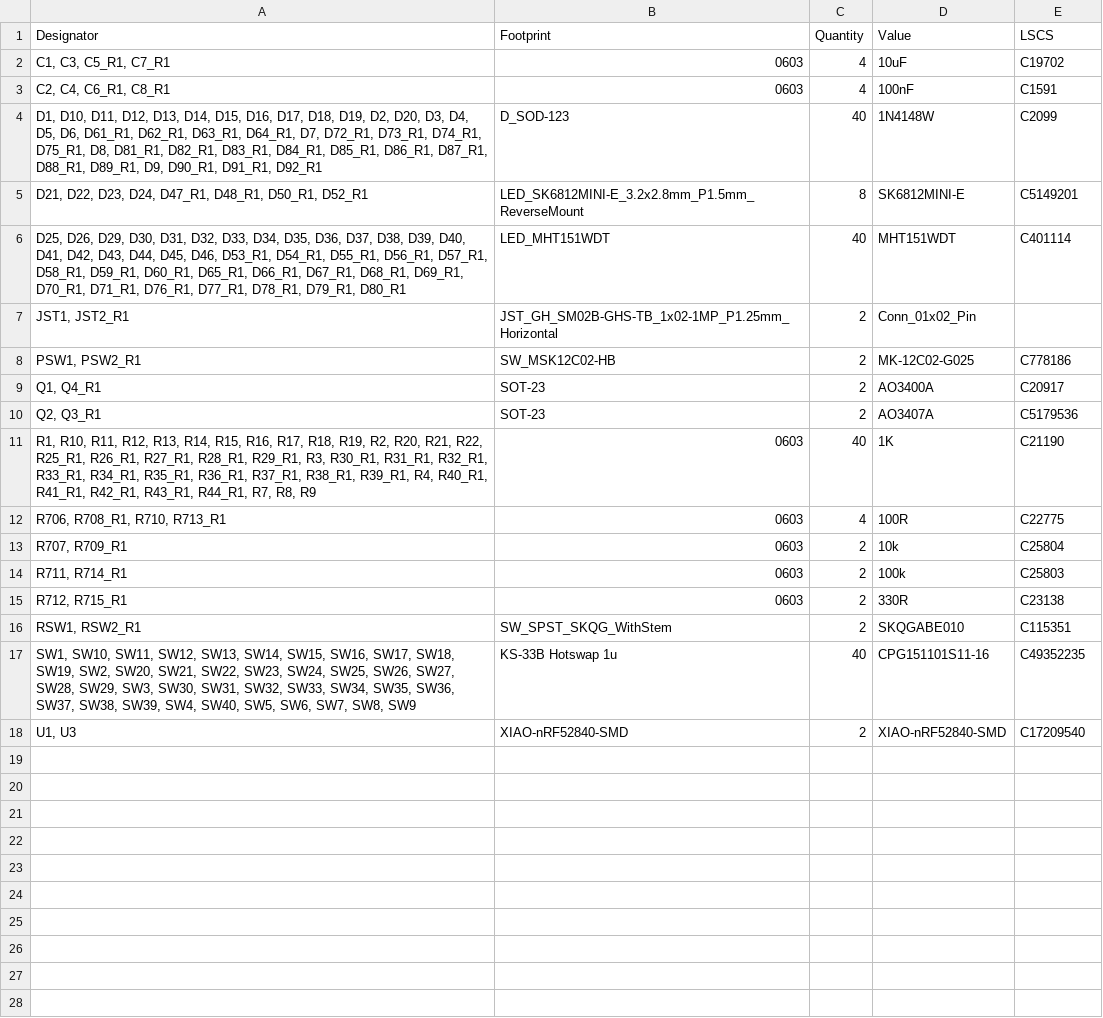
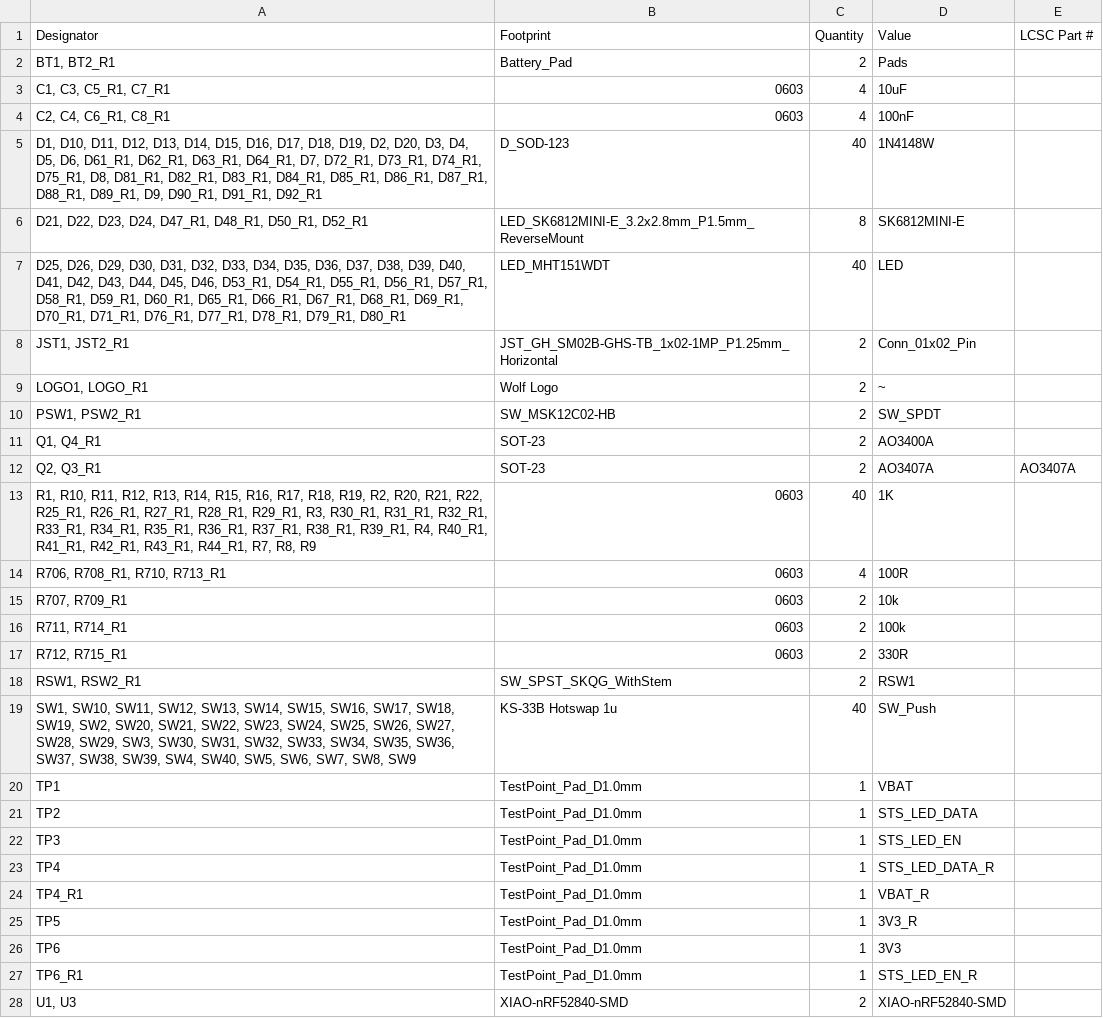
Before and after one commit to WillACosta/wlfkbd, a CSV file: keyboard/kicad/revisions/wolf_keyboard/production/bom.csv, drawn as a sheet.

```diff
--- a/keyboard/kicad/revisions/wolf_keyboard/production/bom.csv
+++ b/keyboard/kicad/revisions/wolf_keyboard/production/bom.csv
@@ -1,18 +1,28 @@
-Designator,Footprint,Quantity,Value,LSCS
-"C1, C3, C5_R1, C7_R1",0603,4,10uF,C19702
-"C2, C4, C6_R1, C8_R1",0603,4,100nF,C1591
-"D1, D10, D11, D12, D13, D14, D15, D16, D17, D18, D19, D2, D20, D3, D4, D5, D6, D61_R1, D62_R1, D63_R1, D64_R1, D7, D72_R1, D73_R1, D74_R1, D75_R1, D8, D81_R1, D82_R1, D83_R1, D84_R1, D85_R1, D86_R1, D87_R1, D88_R1, D89_R1, D9, D90_R1, D91_R1, D92_R1",D_SOD-123,40,1N4148W,C2099
-"D21, D22, D23, D24, D47_R1, D48_R1, D50_R1, D52_R1",LED_SK6812MINI-E_3.2x2.8mm_P1.5mm_ReverseMount,8,SK6812MINI-E,C5149201
-"D25, D26, D29, D30, D31, D32, D33, D34, D35, D36, D37, D38, D39, D40, D41, D42, D43, D44, D45, D46, D53_R1, D54_R1, D55_R1, D56_R1, D57_R1, D58_R1, D59_R1, D60_R1, D65_R1, D66_R1, D67_R1, D68_R1, D69_R1, D70_R1, D71_R1, D76_R1, D77_R1, D78_R1, D79_R1, D80_R1",LED_MHT151WDT,40,MHT151WDT,C401114
+Designator,Footprint,Quantity,Value,LCSC Part #
+"BT1, BT2_R1",Battery_Pad,2,Pads,
+"C1, C3, C5_R1, C7_R1",0603,4,10uF,
+"C2, C4, C6_R1, C8_R1",0603,4,100nF,
+"D1, D10, D11, D12, D13, D14, D15, D16, D17, D18, D19, D2, D20, D3, D4, D5, D6, D61_R1, D62_R1, D63_R1, D64_R1, D7, D72_R1, D73_R1, D74_R1, D75_R1, D8, D81_R1, D82_R1, D83_R1, D84_R1, D85_R1, D86_R1, D87_R1, D88_R1, D89_R1, D9, D90_R1, D91_R1, D92_R1",D_SOD-123,40,1N4148W,
+"D21, D22, D23, D24, D47_R1, D48_R1, D50_R1, D52_R1",LED_SK6812MINI-E_3.2x2.8mm_P1.5mm_ReverseMount,8,SK6812MINI-E,
+"D25, D26, D29, D30, D31, D32, D33, D34, D35, D36, D37, D38, D39, D40, D41, D42, D43, D44, D45, D46, D53_R1, D54_R1, D55_R1, D56_R1, D57_R1, D58_R1, D59_R1, D60_R1, D65_R1, D66_R1, D67_R1, D68_R1, D69_R1, D70_R1, D71_R1, D76_R1, D77_R1, D78_R1, D79_R1, D80_R1",LED_MHT151WDT,40,LED,
 "JST1, JST2_R1",JST_GH_SM02B-GHS-TB_1x02-1MP_P1.25mm_Horizontal,2,Conn_01x02_Pin,
-"PSW1, PSW2_R1",SW_MSK12C02-HB,2,MK-12C02-G025,C778186
-"Q1, Q4_R1",SOT-23,2,AO3400A,C20917
-"Q2, Q3_R1",SOT-23,2,AO3407A,C5179536
-"R1, R10, R11, R12, R13, R14, R15, R16, R17, R18, R19, R2, R20, R21, R22, R25_R1, R26_R1, R27_R1, R28_R1, R29_R1, R3, R30_R1, R31_R1, R32_R1, R33_R1, R34_R1, R35_R1, R36_R1, R37_R1, R38_R1, R39_R1, R4, R40_R1, R41_R1, R42_R1, R43_R1, R44_R1, R7, R8, R9",0603,40,1K,C21190
-"R706, R708_R1, R710, R713_R1",0603,4,100R,C22775
-"R707, R709_R1",0603,2,10k,C25804
-"R711, R714_R1",0603,2,100k,C25803
-"R712, R715_R1",0603,2,330R,C23138
-"RSW1, RSW2_R1",SW_SPST_SKQG_WithStem,2,SKQGABE010,C115351
-"SW1, SW10, SW11, SW12, SW13, SW14, SW15, SW16, SW17, SW18, SW19, SW2, SW20, SW21, SW22, SW23, SW24, SW25, SW26, SW27, SW28, SW29, SW3, SW30, SW31, SW32, SW33, SW34, SW35, SW36, SW37, SW38, SW39, SW4, SW40, SW5, SW6, SW7, SW8, SW9",KS-33B Hotswap 1u,40,CPG151101S11-16,C49352235
-"U1, U3",XIAO-nRF52840-SMD,2,XIAO-nRF52840-SMD,C17209540
+"LOGO1, LOGO_R1",Wolf Logo,2,~,
+"PSW1, PSW2_R1",SW_MSK12C02-HB,2,SW_SPDT,
+"Q1, Q4_R1",SOT-23,2,AO3400A,
+"Q2, Q3_R1",SOT-23,2,AO3407A,AO3407A
+"R1, R10, R11, R12, R13, R14, R15, R16, R17, R18, R19, R2, R20, R21, R22, R25_R1, R26_R1, R27_R1, R28_R1, R29_R1, R3, R30_R1, R31_R1, R32_R1, R33_R1, R34_R1, R35_R1, R36_R1, R37_R1, R38_R1, R39_R1, R4, R40_R1, R41_R1, R42_R1, R43_R1, R44_R1, R7, R8, R9",0603,40,1K,
+"R706, R708_R1, R710, R713_R1",0603,4,100R,
+"R707, R709_R1",0603,2,10k,
+"R711, R714_R1",0603,2,100k,
+"R712, R715_R1",0603,2,330R,
+"RSW1, RSW2_R1",SW_SPST_SKQG_WithStem,2,RSW1,
+"SW1, SW10, SW11, SW12, SW13, SW14, SW15, SW16, SW17, SW18, SW19, SW2, SW20, SW21, SW22, SW23, SW24, SW25, SW26, SW27, SW28, SW29, SW3, SW30, SW31, SW32, SW33, SW34, SW35, SW36, SW37, SW38, SW39, SW4, SW40, SW5, SW6, SW7, SW8, SW9",KS-33B Hotswap 1u,40,SW_Push,
+TP1,TestPoint_Pad_D1.0mm,1,VBAT,
+TP2,TestPoint_Pad_D1.0mm,1,STS_LED_DATA,
+TP3,TestPoint_Pad_D1.0mm,1,STS_LED_EN,
+TP4,TestPoint_Pad_D1.0mm,1,STS_LED_DATA_R,
+TP4_R1,TestPoint_Pad_D1.0mm,1,VBAT_R,
+TP5,TestPoint_Pad_D1.0mm,1,3V3_R,
+TP6,TestPoint_Pad_D1.0mm,1,3V3,
+TP6_R1,TestPoint_Pad_D1.0mm,1,STS_LED_EN_R,
+"U1, U3",XIAO-nRF52840-SMD,2,XIAO-nRF52840-SMD,
```
Also changed, not shown: 11 other files.
